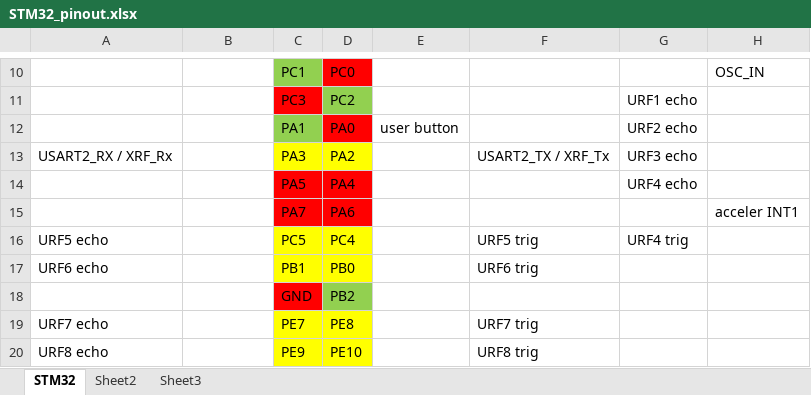
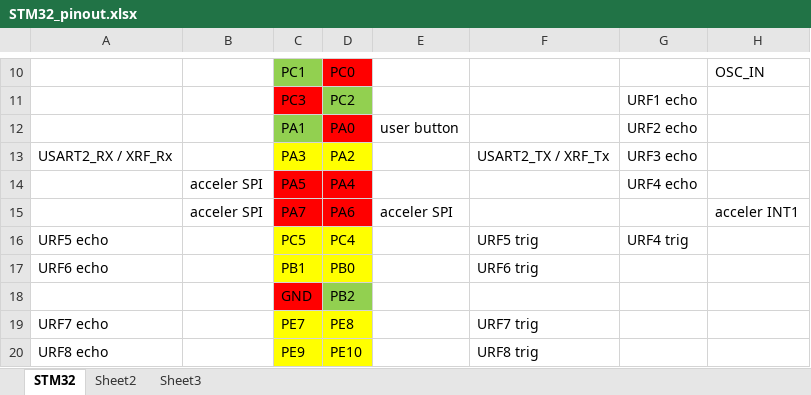
Before and after one commit to TalTechRobotiklubi/Follower, an Excel workbook: Software/LowLevel/Documents/STM32_pinout.xlsx, sheet STM32, drawn as a sheet; only a part is shown, gaps mark what is left out; values as stored, in another font and other column widths than the file's, no borders; the diff names each change by its address in the sheet, - before the commit and + after, or states it on an @@ line.

```diff
--- a/Software/LowLevel/Documents/STM32_pinout.xlsx (sheet STM32)
+++ b/Software/LowLevel/Documents/STM32_pinout.xlsx (sheet STM32)
-B14:B15: (empty)
+B14:B15: acceler SPI
-E15: (empty)
+E15: acceler SPI
```
Also changed, not shown: 11 other files.
